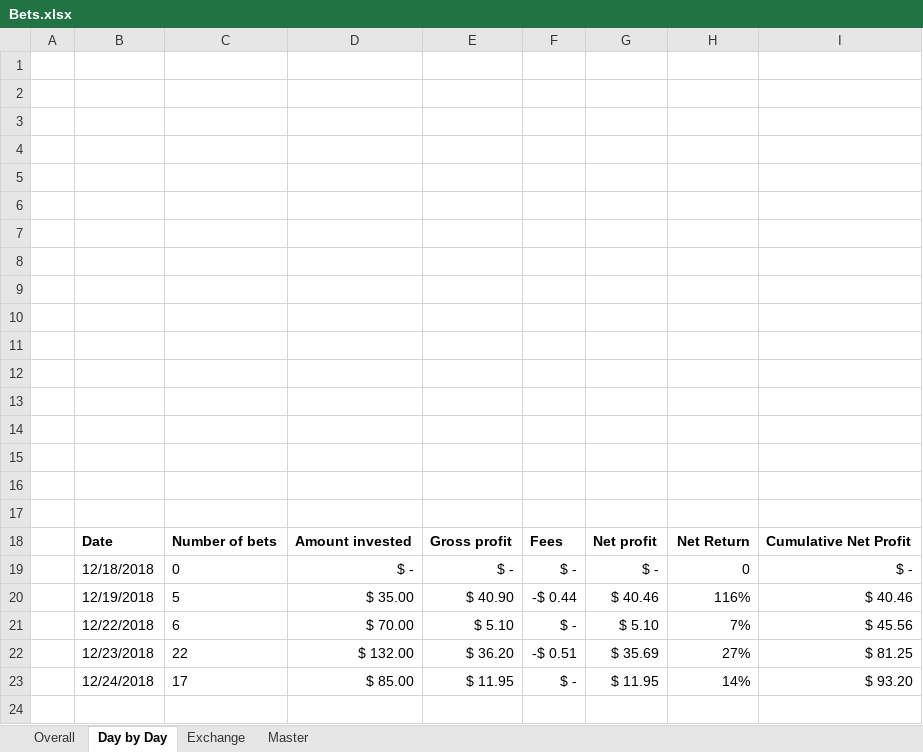
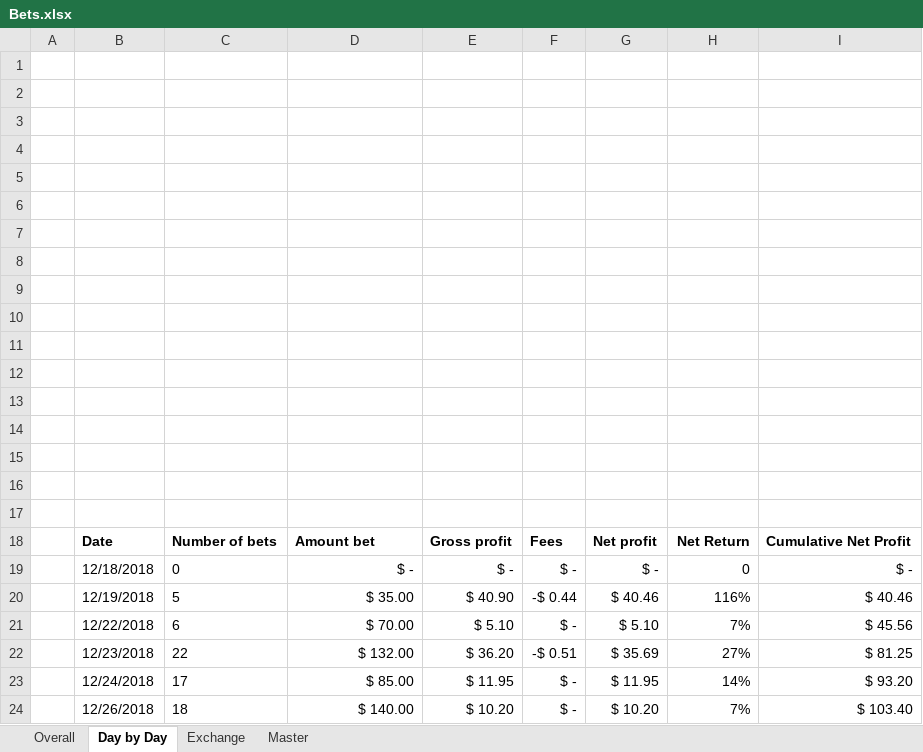
Before and after one commit to johnny-wong/nba_stats, an Excel workbook: Bets.xlsx, sheet Day by Day, drawn as a sheet; values as stored, in another font and other column widths than the file's, no borders; charts and pictures not drawn; the diff names each change by its address in the sheet, - before the commit and + after, or states it on an @@ line.

```diff
--- a/Bets.xlsx (sheet Day by Day)
+++ b/Bets.xlsx (sheet Day by Day)
-D18: Amount invested
+D18: Amount bet
+row 24:  | 12/26/2018 | 18 | $ 140.00 | $ 10.20 | $ - | $ 10.20 | 7% | $ 103.40
```
Also changed, not shown: sheet Master, sheet Exchange, sheet Overall, formulas that keep their value, charts or pictures.
